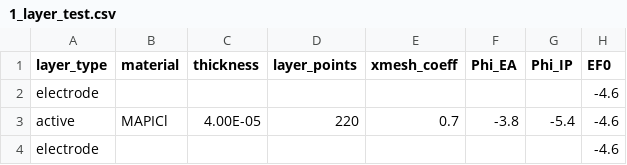
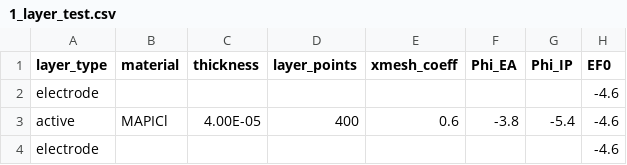
Before and after one commit to lucy-hart/Driftfusion, a CSV file: Input_files/1_layer_test.csv, drawn as a sheet; only a part is shown; the diff names each change by its address in the sheet, - before the commit and + after, or states it on an @@ line.

Commit message:
increased number of points in perovskite

```diff
--- a/Input_files/1_layer_test.csv
+++ b/Input_files/1_layer_test.csv
-D3 (layer_points): 220
+D3 (layer_points): 400
-E3 (xmesh_coeff): 0.7
+E3 (xmesh_coeff): 0.6
```
